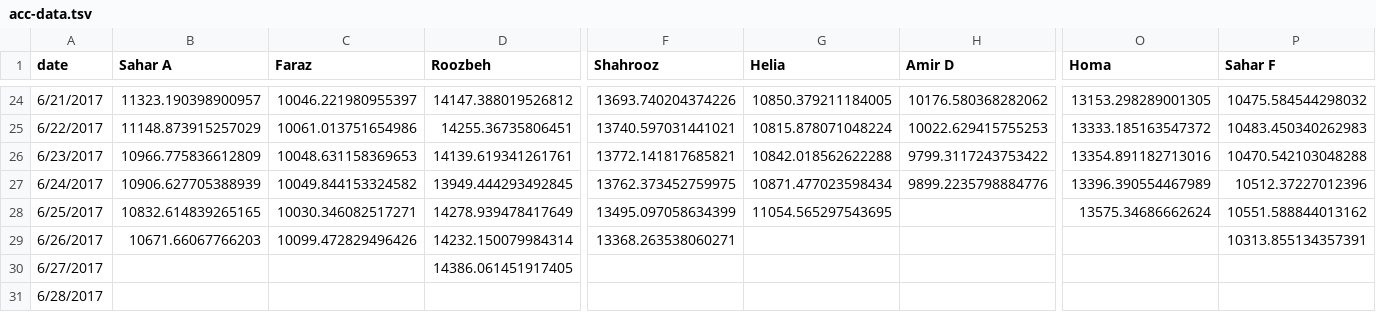
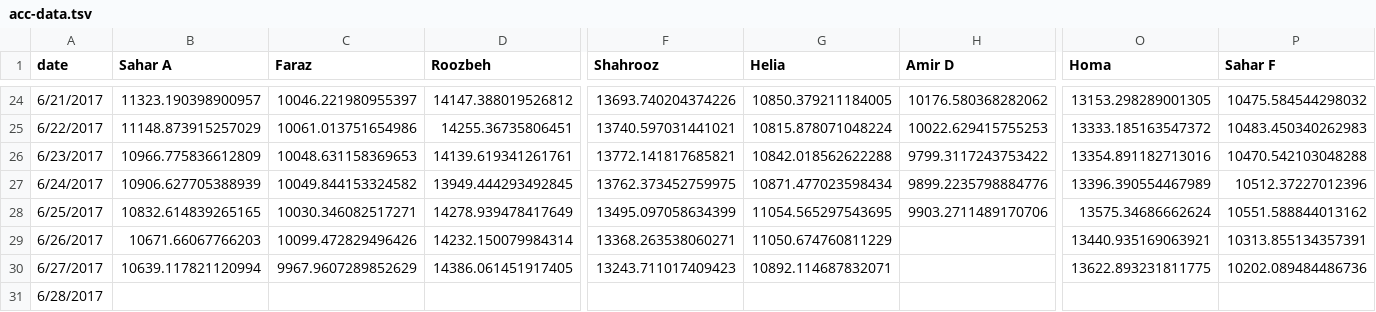
Before and after one commit to synchronization/challenge, a TSV file: acc-data.tsv, drawn as a sheet; only a part is shown, gaps mark what is left out; the diff names each change by its address in the sheet, - before the commit and + after, or states it on an @@ line.

```diff
--- a/acc-data.tsv
+++ b/acc-data.tsv
-H28 (Amir D): (empty)
+H28 (Amir D): 9903.2711489170706
-G29 (Helia): (empty)
+G29 (Helia): 11050.674760811229
-O29 (Homa): (empty)
+O29 (Homa): 13440.935169063921
-B30 (Sahar A): (empty)
+B30 (Sahar A): 10639.117821120994
-C30 (Faraz): (empty)
+C30 (Faraz): 9967.9607289852629
-F30 (Shahrooz): (empty)
+F30 (Shahrooz): 13243.711017409423
-G30 (Helia): (empty)
+G30 (Helia): 10892.114687832071
-O30 (Homa): (empty)
+O30 (Homa): 13622.893231811775
-P30 (Sahar F): (empty)
+P30 (Sahar F): 10202.089484486736
```
Also changed, not shown: Challenge.csv.
